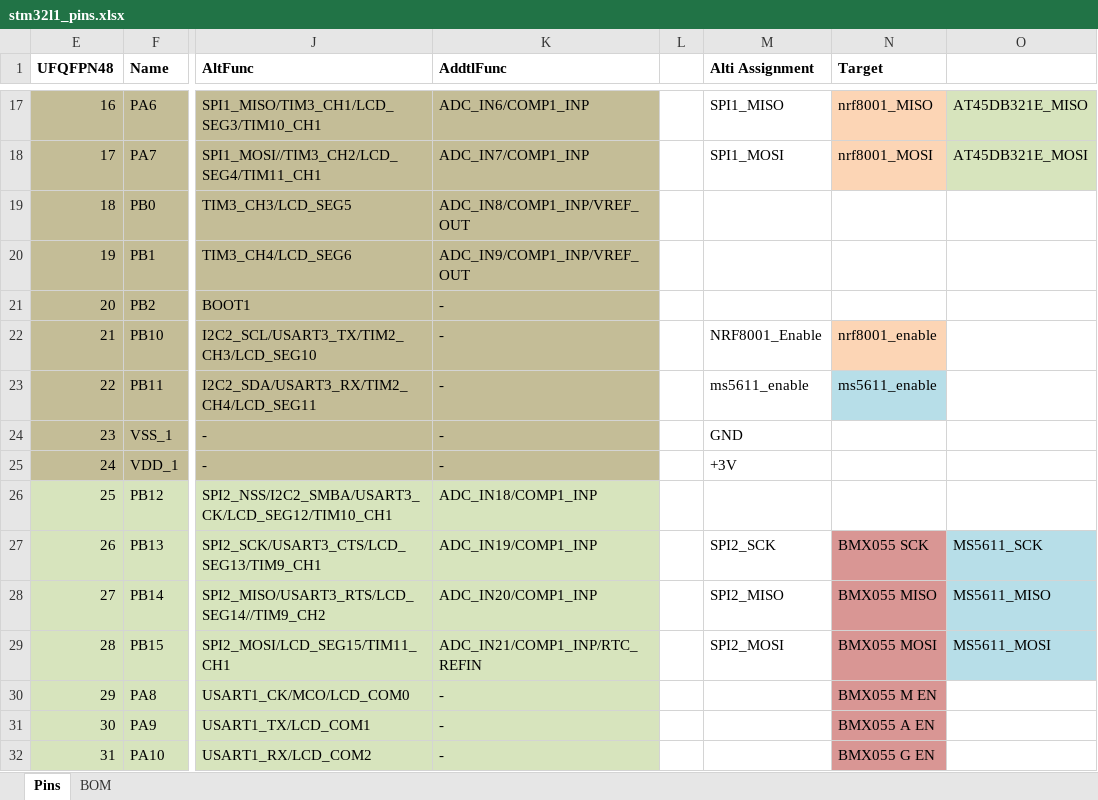
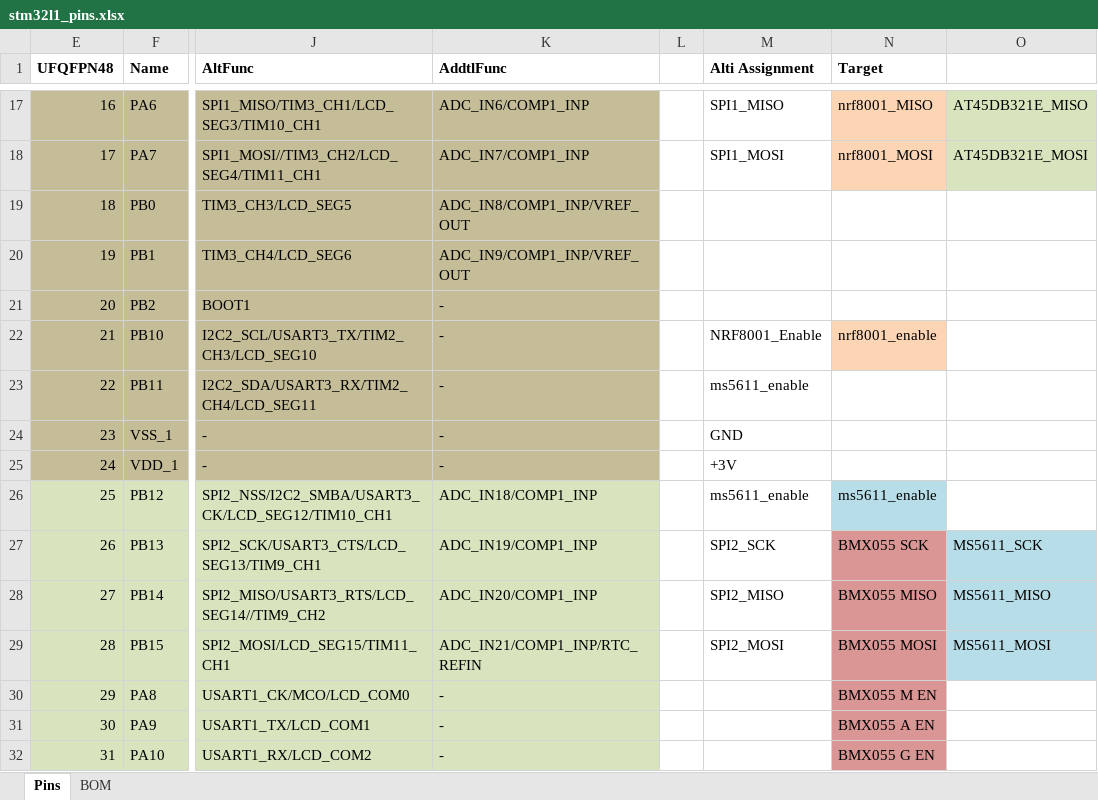
Before and after one commit to yan/alti, an Excel workbook: hardware/docs/stm32l1_pins.xlsx, sheet Pins, drawn as a sheet; only a part is shown, gaps mark what is left out; values as stored, in another font and other column widths than the file's, no borders; the diff names each change by its address in the sheet, - before the commit and + after, or states it on an @@ line.

```diff
--- a/hardware/docs/stm32l1_pins.xlsx (sheet Pins)
+++ b/hardware/docs/stm32l1_pins.xlsx (sheet Pins)
-N23 (Target): ms5611_enable
+N23 (Target): (empty)
-N23 fill: #B7DEE8
+N23 fill: none
-M26 (Alti Assignment): (empty)
+M26 (Alti Assignment): ms5611_enable
-N26 (Target): (empty)
+N26 (Target): ms5611_enable
-N26 fill: none
+N26 fill: #B7DEE8
```
Also changed, not shown: 16 other files.
